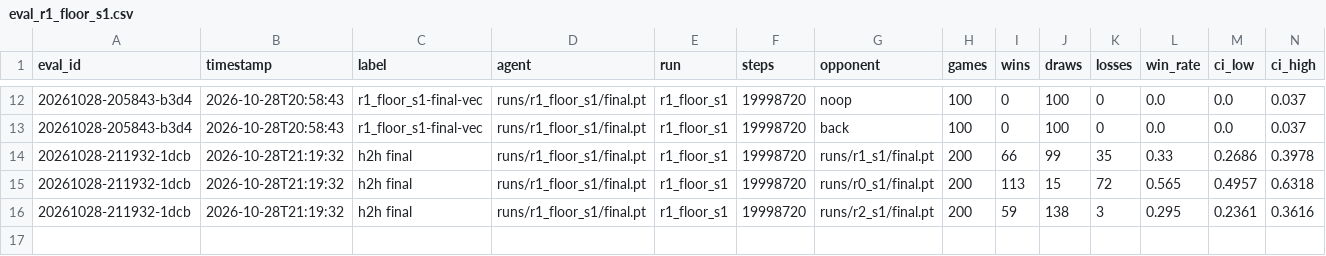
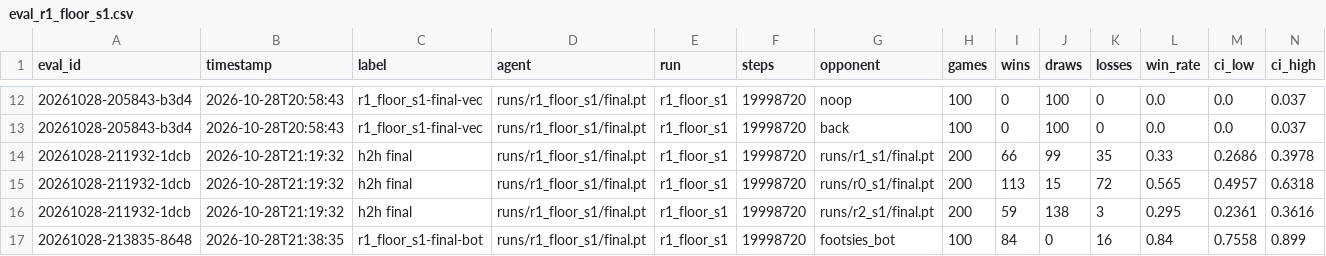
Before and after one commit to RiccardoSamaritan/FootsiesRL, a CSV file: results/eval_r1_floor_s1.csv, drawn as a sheet; only a part is shown, gaps mark what is left out; rows hold the shown columns only; the diff names each change by its address in the sheet, - before the commit and + after, or states it on an @@ line.

Commit message:
Add footsies_bot evaluation of the final checkpoints

```diff
--- a/results/eval_r1_floor_s1.csv
+++ b/results/eval_r1_floor_s1.csv
+row 17: 20261028-213835-8648 | 2026-10-28T21:38:35 | r1_floor_s1-final-bot | runs/r1_floor_s1/final.pt | r1_floor_s1 | 19998720 | footsies_bot | 100 | 84 | 0 | 16 | 0.84 | 0.7558 | 0.899
```
Also changed, not shown: results/eval_r0_s1.csv, results/eval_r1_s1.csv, 1 other file.
